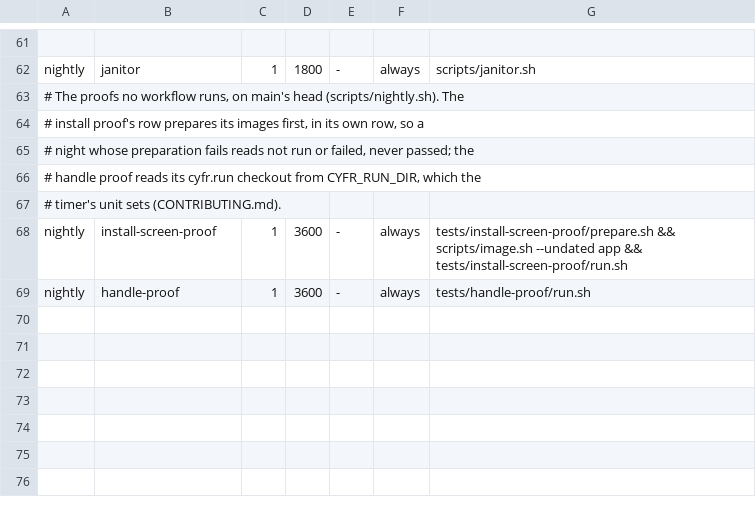
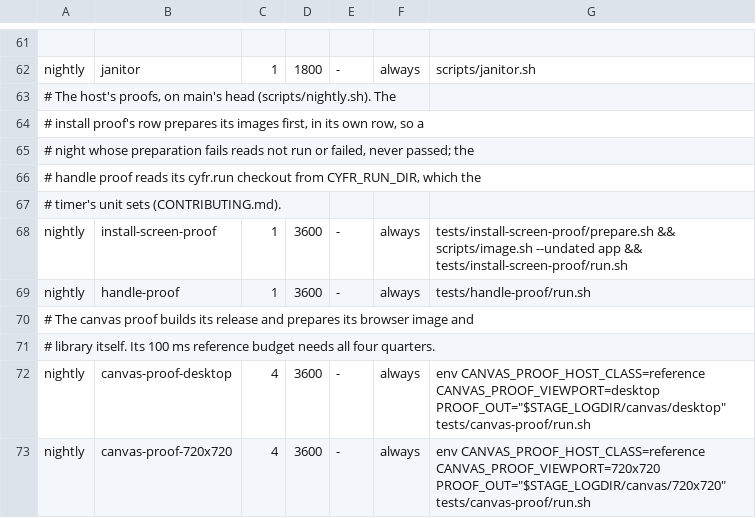
Before and after one commit to cyfrworks/cyfr, a TSV file: scripts/stages.tsv, drawn as a sheet; only a part is shown, gaps mark what is left out; the diff names each change by its address in the sheet, - before the commit and + after, or states it on an @@ line.

Commit message:
Run nightly reference canvas proofs and use a 200 ms GitHub budget.

```diff
--- a/scripts/stages.tsv
+++ b/scripts/stages.tsv
-A63: # The proofs no workflow runs, on main's…
+A63: # The host's proofs, on main's…
+row 70: # The canvas proof builds its release and prepares its browser image and
+row 71: # library itself. Its 100 ms reference budget needs all four quarters.
+row 72: nightly | canvas-proof-desktop | 4 | 3600 | - | always | env CANVAS_PROOF_HOST_CLASS=reference CANVAS_PROOF_VIEWPORT=desktop PROOF_OUT="$STAGE_LOGDIR/canvas/desktop" tests/canvas-proof/run.sh
+row 73: nightly | canvas-proof-720x720 | 4 | 3600 | - | always | env CANVAS_PROOF_HOST_CLASS=reference CANVAS_PROOF_VIEWPORT=720x720 PROOF_OUT="$STAGE_LOGDIR/canvas/720x720" tests/canvas-proof/run.sh
```
Also changed, not shown: 7 other files.
